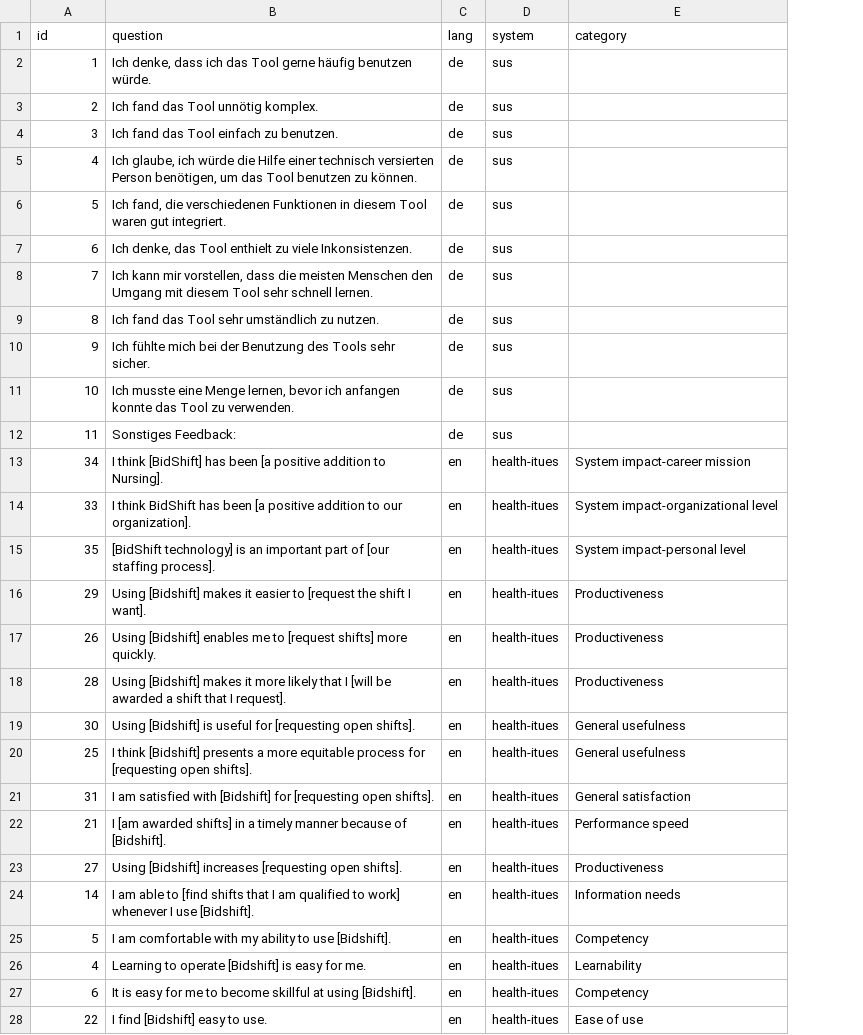
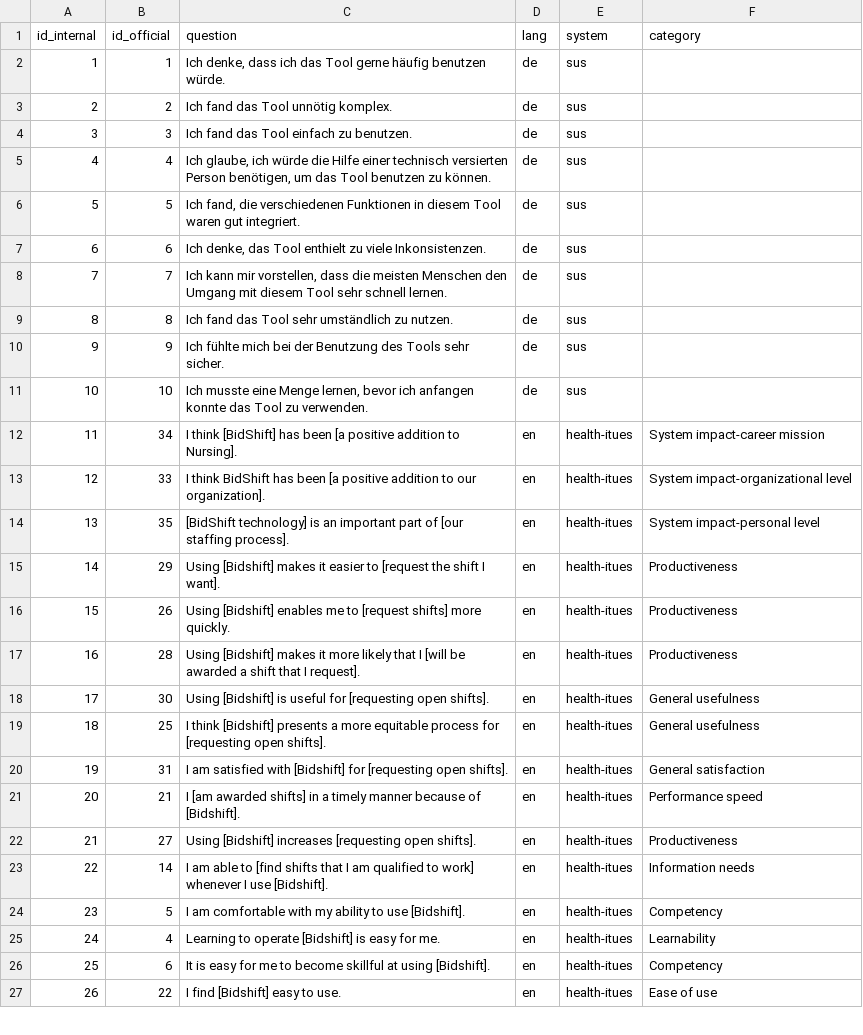
Before and after one commit to joundso/usRbility, a CSV file: data/questions.csv, drawn as a sheet; only a part is shown; removed rows and columns are numbered as before the commit, all else as after; the diff covers the shown part only; the diff names each change by its address in the sheet, - before the commit and + after, or states it on an @@ line.

```diff
--- a/data/questions.csv
+++ b/data/questions.csv
+column B (id_official), rows 2-27: 1 | 2 | 3 | 4 | 5 | 6 | 7 | 8 | 9 | 10 | 34 | 33 | 35 | 29 | 26 | 28 | 30 | 25 | 31 | 21 | 27 | 14 | 5 | 4 | 6 | 22
-A1: id
+A1: id_internal
-row 12: 11 | Sonstiges Feedback: | de | sus
-A12 (id_internal): 34
+A12 (id_internal): 11
-A13 (id_internal): 33
+A13 (id_internal): 12
-A14 (id_internal): 35
+A14 (id_internal): 13
-A15 (id_internal): 29
+A15 (id_internal): 14
-A16 (id_internal): 26
+A16 (id_internal): 15
-A17 (id_internal): 28
+A17 (id_internal): 16
-A18 (id_internal): 30
+A18 (id_internal): 17
-A19 (id_internal): 25
+A19 (id_internal): 18
-A20 (id_internal): 31
+A20 (id_internal): 19
-A21 (id_internal): 21
+A21 (id_internal): 20
-A22 (id_internal): 27
+A22 (id_internal): 21
-A23 (id_internal): 14
+A23 (id_internal): 22
-A24 (id_internal): 5
+A24 (id_internal): 23
-A25 (id_internal): 4
+A25 (id_internal): 24
-A26 (id_internal): 6
+A26 (id_internal): 25
-A27 (id_internal): 22
+A27 (id_internal): 26
```
Also changed, not shown: 10 added rows and 4 edited cells elsewhere in this file, 9 other files.
